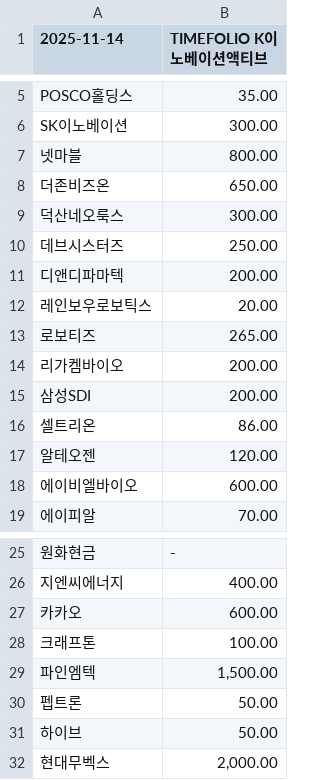
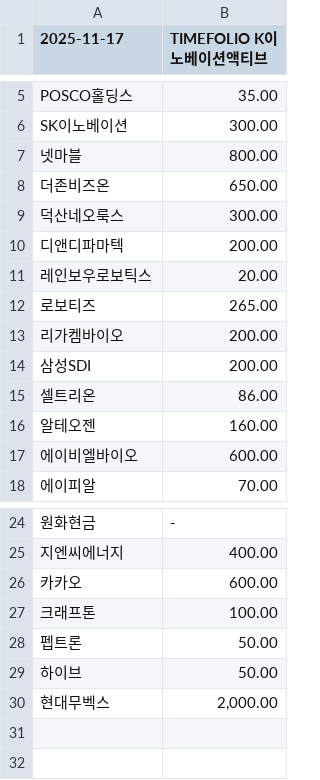
Before and after one commit to gunhoon/etf-timefolio, a CSV file: etf_pdf_385710_latest.csv, drawn as a sheet; only a part is shown, gaps mark what is left out; removed rows and columns are numbered as before the commit, all else as after; the diff names each change by its address in the sheet, - before the commit and + after, or states it on an @@ line.

```diff
--- a/etf_pdf_385710_latest.csv
+++ b/etf_pdf_385710_latest.csv
-A1: 2025-11-14
+A1: 2025-11-17
-row 10: 데브시스터즈 | 250.00
-B16 (TIMEFOLIO K이노베이션액티브): 120.00
+B16 (TIMEFOLIO K이노베이션액티브): 160.00
-row 29: 파인엠텍 | 1,500.00
```
Also changed, not shown: etf_pdf_385720_latest.csv, etf_pdf_404120_latest.csv, 4 other files.
